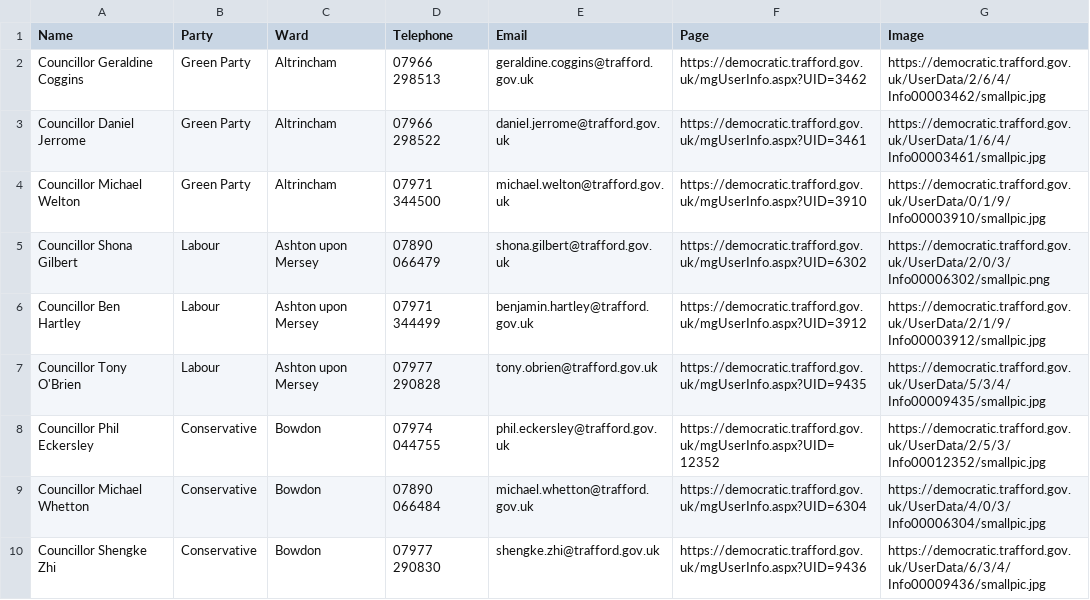
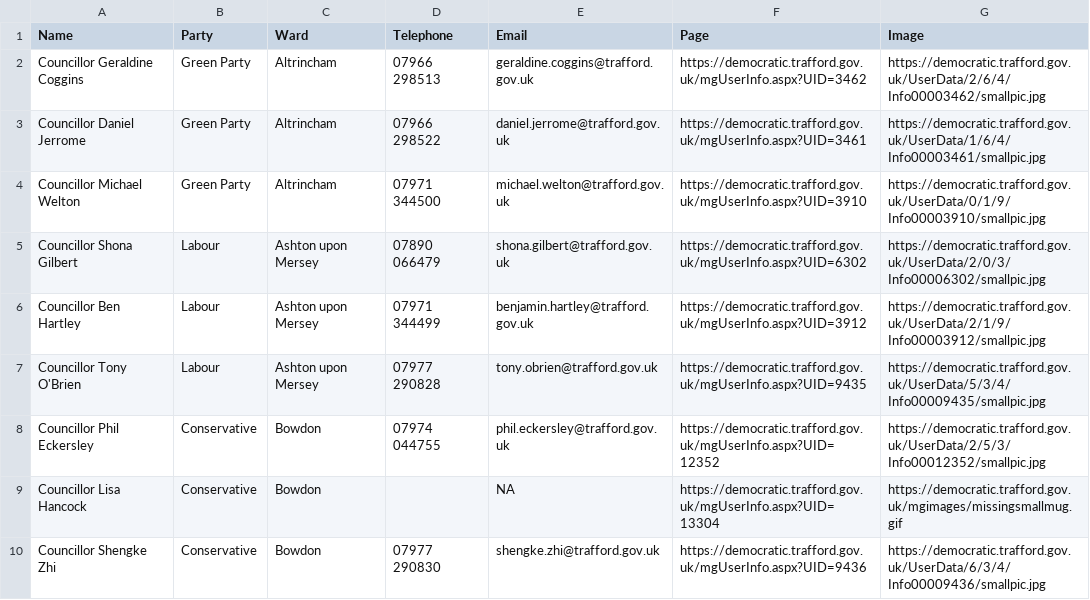
Before and after one commit to traffordDataLab/councillors, a CSV file: councillors.csv, drawn as a sheet; only a part is shown; the diff covers the shown part only.

Commit message:
Updated following the results of the local elections held on 2024-05-02. The dataset will need updating again shortly to update missing councillor photos.

```diff
--- a/councillors.csv
+++ b/councillors.csv
@@ -4,3 +4,3 @@ Councillor Daniel Jerrome,Green Party,Altrincham,07966 298522,daniel.jerrome@tra
 Councillor Michael Welton,Green Party,Altrincham,07971 344500,michael.welton@trafford.gov.uk,https://democratic.trafford.gov.uk/mgUserInfo.aspx?UID=3910,https://democratic.trafford.gov.uk/UserData/0/1/9/Info00003910/smallpic.jpg
-Councillor Shona Gilbert,Labour,Ashton upon Mersey,07890 066479,shona.gilbert@trafford.gov.uk,https://democratic.trafford.gov.uk/mgUserInfo.aspx?UID=6302,https://democratic.trafford.gov.uk/UserData/2/0/3/Info00006302/smallpic.png
+Councillor Shona Gilbert,Labour,Ashton upon Mersey,07890 066479,shona.gilbert@trafford.gov.uk,https://democratic.trafford.gov.uk/mgUserInfo.aspx?UID=6302,https://democratic.trafford.gov.uk/UserData/2/0/3/Info00006302/smallpic.jpg
 Councillor Ben Hartley,Labour,Ashton upon Mersey,07971 344499,benjamin.hartley@trafford.gov.uk,https://democratic.trafford.gov.uk/mgUserInfo.aspx?UID=3912,https://democratic.trafford.gov.uk/UserData/2/1/9/Info00003912/smallpic.jpg
@@ -8,3 +8,3 @@ Councillor Tony O'Brien,Labour,Ashton upon Mersey,07977 290828,tony.obrien@traff
 Councillor Phil Eckersley,Conservative,Bowdon,07974 044755,phil.eckersley@trafford.gov.uk,https://democratic.trafford.gov.uk/mgUserInfo.aspx?UID=12352,https://democratic.trafford.gov.uk/UserData/2/5/3/Info00012352/smallpic.jpg
-Councillor Michael Whetton,Conservative,Bowdon,07890 066484,michael.whetton@trafford.gov.uk,https://democratic.trafford.gov.uk/mgUserInfo.aspx?UID=6304,https://democratic.trafford.gov.uk/UserData/4/0/3/Info00006304/smallpic.jpg
+Councillor Lisa Hancock,Conservative,Bowdon,,NA,https://democratic.trafford.gov.uk/mgUserInfo.aspx?UID=13304,https://democratic.trafford.gov.uk/mgimages/missingsmallmug.gif
 Councillor Shengke Zhi,Conservative,Bowdon,07977 290830,shengke.zhi@trafford.gov.uk,https://democratic.trafford.gov.uk/mgUserInfo.aspx?UID=9436,https://democratic.trafford.gov.uk/UserData/6/3/4/Info00009436/smallpic.jpg
```
Also changed, not shown: 3 added rows, 3 removed rows and 5 edited cells elsewhere in this file, 2 other files.
